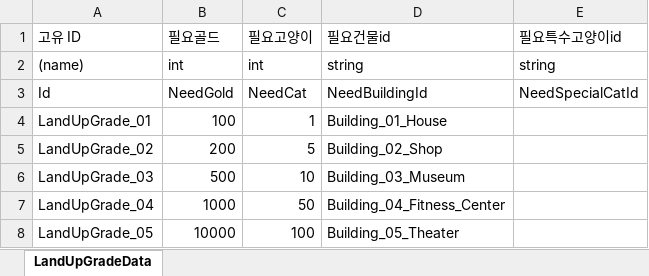
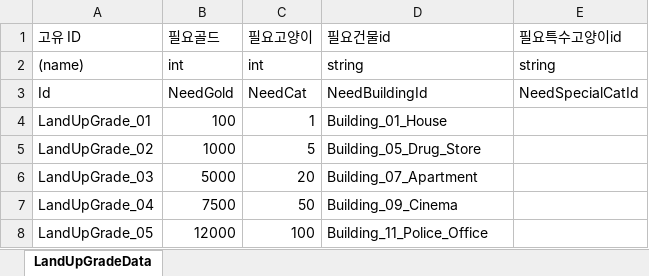
Before and after one commit to Stone-AK/NyangNyanTown, an Excel workbook: JsonConverter/ExcelFiles/LandUpGradeData.xlsx, sheet LandUpGradeData, drawn as a sheet; values as stored, in another font and other column widths than the file's, no borders; charts and pictures not drawn; the diff names each change by its address in the sheet, - before the commit and + after, or states it on an @@ line.

```diff
--- a/JsonConverter/ExcelFiles/LandUpGradeData.xlsx (sheet LandUpGradeData)
+++ b/JsonConverter/ExcelFiles/LandUpGradeData.xlsx (sheet LandUpGradeData)
-B5 (필요골드): 200
+B5 (필요골드): 1000
-D5 (필요건물id): Building_02_Shop
+D5 (필요건물id): Building_05_Drug_Store
-B6 (필요골드): 500
+B6 (필요골드): 5000
-C6 (필요고양이): 10
+C6 (필요고양이): 20
-D6 (필요건물id): Building_03_Museum
+D6 (필요건물id): Building_07_Apartment
-B7 (필요골드): 1000
+B7 (필요골드): 7500
-D7 (필요건물id): Building_04_Fitness_Center
+D7 (필요건물id): Building_09_Cinema
-B8 (필요골드): 10000
+B8 (필요골드): 12000
-D8 (필요건물id): Building_05_Theater
+D8 (필요건물id): Building_11_Police_Office
```
Also changed, not shown: JsonConverter/ExcelFiles/BuildingData.xlsx, 5 other files.
